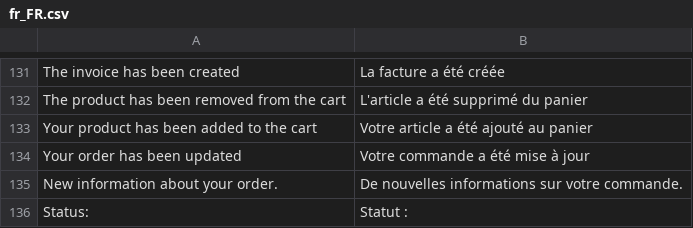
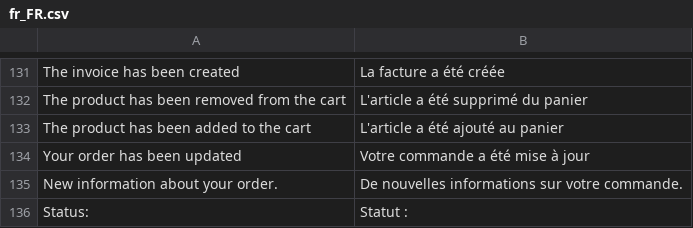
Before and after one commit to leafiny/cms, a CSV file: modules/Leafiny_Commerce/i18n/fr_FR.csv, drawn as a sheet; only a part is shown, gaps mark what is left out.

Commit message:
Module AddToCart added

```diff
--- a/modules/Leafiny_Commerce/i18n/fr_FR.csv
+++ b/modules/Leafiny_Commerce/i18n/fr_FR.csv
@@ -132,3 +132,3 @@
 "The product has been removed from the cart","L'article a été supprimé du panier"
-"Your product has been added to the cart","Votre article a été ajouté au panier"
+"The product has been added to the cart","L'article a été ajouté au panier"
 "Your order has been updated","Votre commande a été mise à jour"
```
Also changed, not shown: modules/Leafiny_Commerce/i18n/en_US.csv, 14 other files.
